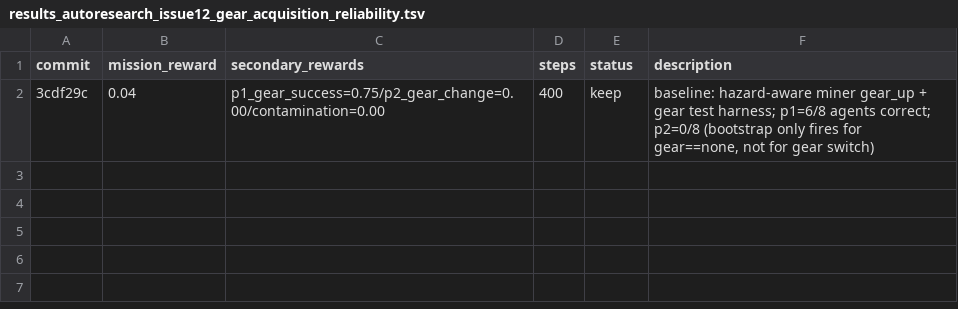
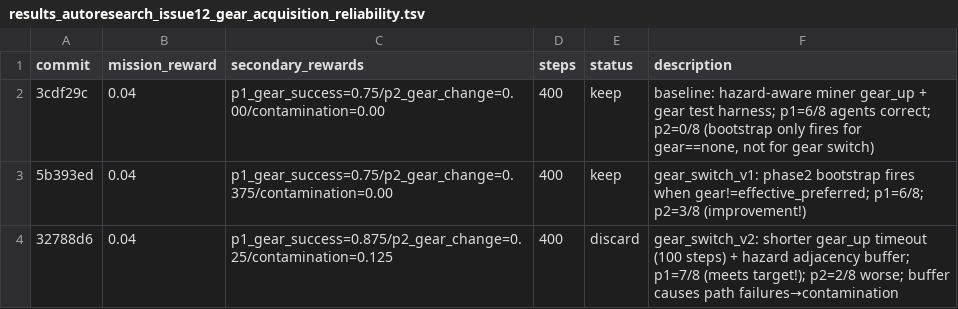
Before and after one commit to Metta-AI/cogames, a TSV file: docs/results_autoresearch_issue12_gear_acquisition_reliability.tsv, drawn as a sheet; the diff names each change by its address in the sheet, - before the commit and + after, or states it on an @@ line.

```diff
--- a/docs/results_autoresearch_issue12_gear_acquisition_reliability.tsv
+++ b/docs/results_autoresearch_issue12_gear_acquisition_reliability.tsv
+row 3: 5b393ed | 0.04 | p1_gear_success=0.75/p2_gear_change=0.375/contamination=0.00 | 400 | keep | gear_switch_v1: phase2 bootstrap fires when gear!=effective_preferred; p1=6/8; p2=3/8 (improvement!)
+row 4: 32788d6 | 0.04 | p1_gear_success=0.875/p2_gear_change=0.25/contamination=0.125 | 400 | discard | gear_switch_v2: shorter gear_up timeout (100 steps) + hazard adjacency buffer; p1=7/8 (meets target!); p2=2/8 worse; buffer causes path failures→contamination
```
Also changed, not shown: 1 other file.
